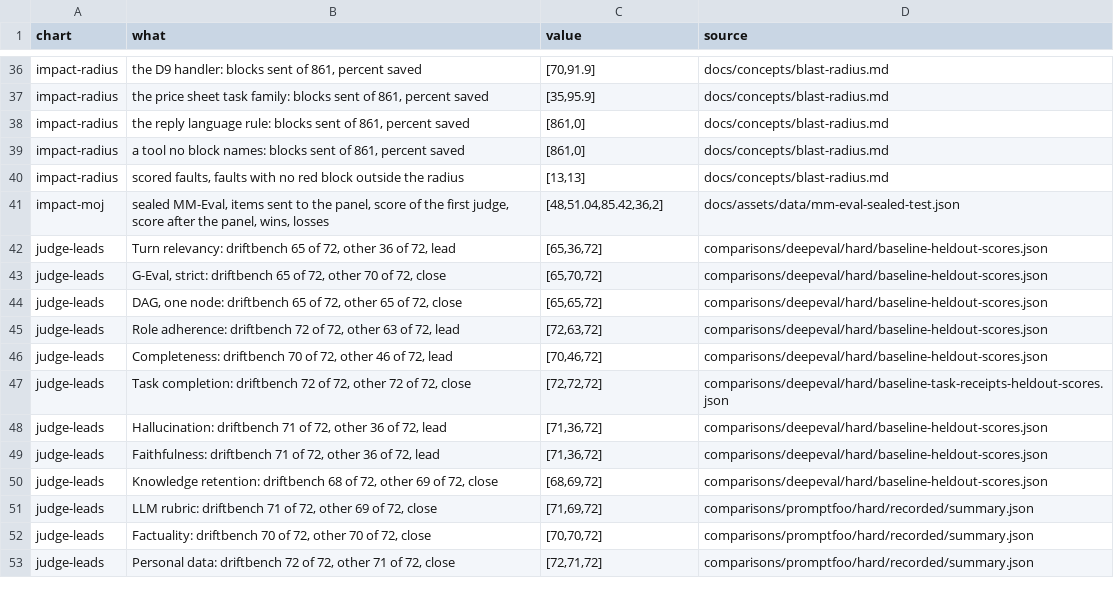
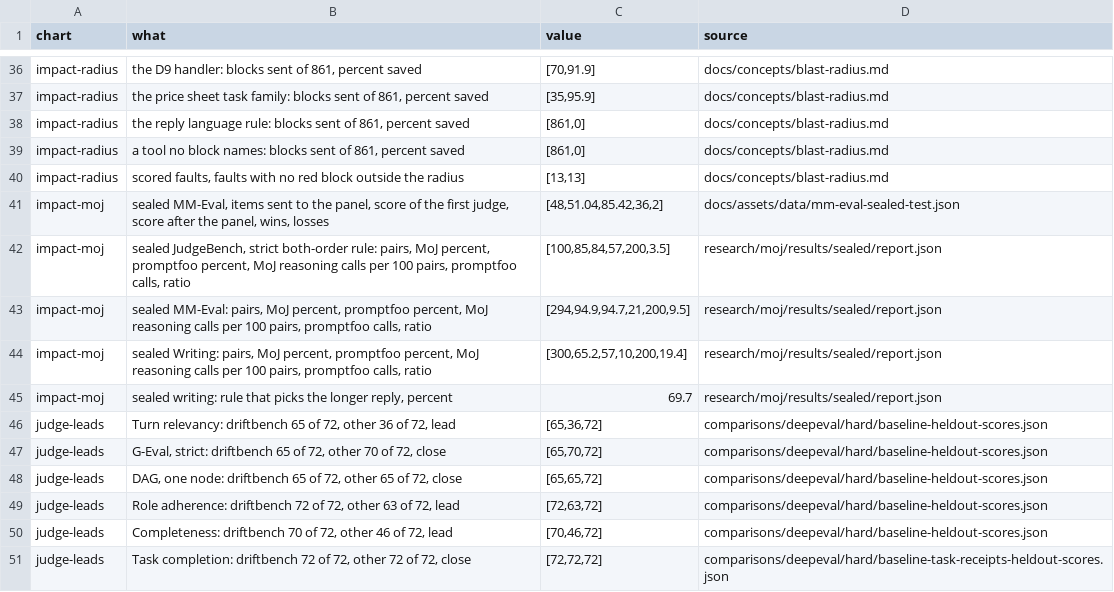
Before and after one commit to NexusGPT/driftbench, a CSV file: docs/assets/data/chart-facts.csv, drawn as a sheet; only a part is shown, gaps mark what is left out; the shorter side is filled out with more unchanged rows.

```diff
--- a/docs/assets/data/chart-facts.csv
+++ b/docs/assets/data/chart-facts.csv
@@ -41,2 +41,6 @@
 "impact-moj","sealed MM-Eval, items sent to the panel, score of the first judge, score after the panel, wins, losses","[48,51.04,85.42,36,2]","docs/assets/data/mm-eval-sealed-test.json"
+"impact-moj","sealed JudgeBench, strict both-order rule: pairs, MoJ percent, promptfoo percent, MoJ reasoning calls per 100 pairs, promptfoo calls, ratio","[100,85,84,57,200,3.5]","research/moj/results/sealed/report.json"
+"impact-moj","sealed MM-Eval: pairs, MoJ percent, promptfoo percent, MoJ reasoning calls per 100 pairs, promptfoo calls, ratio","[294,94.9,94.7,21,200,9.5]","research/moj/results/sealed/report.json"
+"impact-moj","sealed Writing: pairs, MoJ percent, promptfoo percent, MoJ reasoning calls per 100 pairs, promptfoo calls, ratio","[300,65.2,57,10,200,19.4]","research/moj/results/sealed/report.json"
+"impact-moj","sealed writing: rule that picks the longer reply, percent","69.7","research/moj/results/sealed/report.json"
 "judge-leads","Turn relevancy: driftbench 65 of 72, other 36 of 72, lead","[65,36,72]","comparisons/deepeval/hard/baseline-heldout-scores.json"
```
Also changed, not shown: 20 other files.
